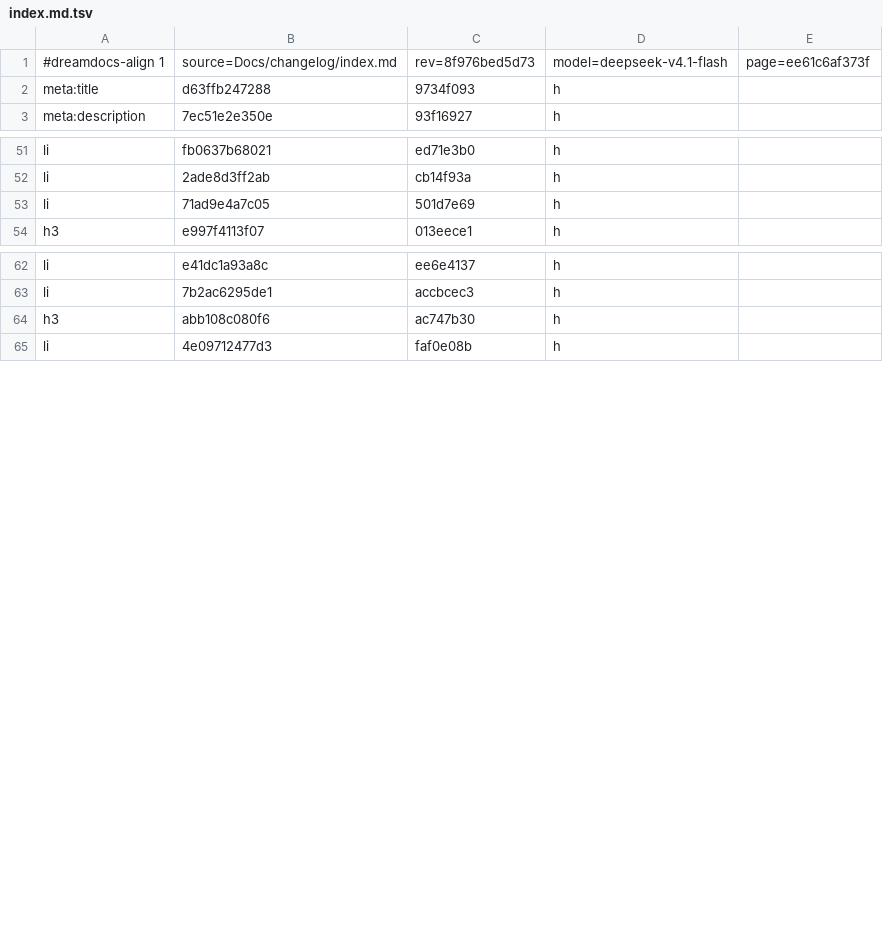
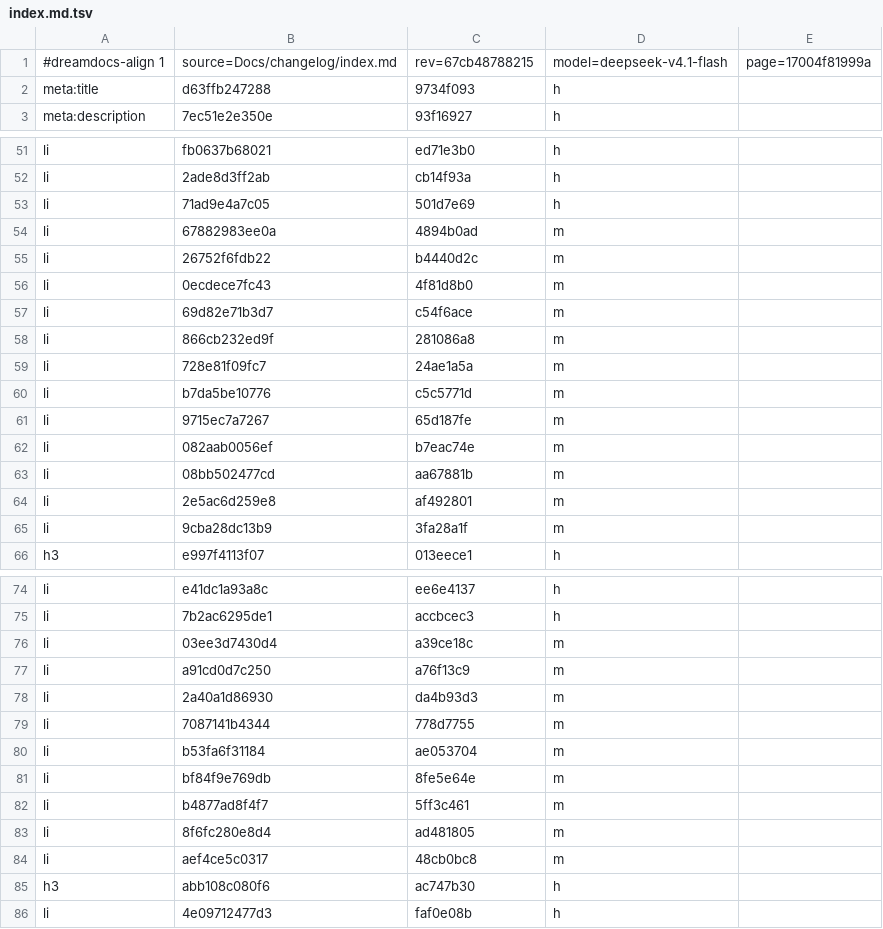
Before and after one commit to TypeDreamMoon/DreamGUI, a TSV file: Docs/zh-CN/.align/changelog/index.md.tsv, drawn as a sheet; only a part is shown, gaps mark what is left out; the diff covers the shown part only.

```diff
--- a/Docs/zh-CN/.align/changelog/index.md.tsv
+++ b/Docs/zh-CN/.align/changelog/index.md.tsv
@@ -1,2 +1,2 @@
-#dreamdocs-align 1	source=Docs/changelog/index.md	rev=8f976bed5d73	model=deepseek-v4.1-flash	page=ee61c6af373f
+#dreamdocs-align 1	source=Docs/changelog/index.md	rev=67cb48788215	model=deepseek-v4.1-flash	page=17004f81999a
 meta:title	d63ffb247288	9734f093	h
@@ -53,2 +53,14 @@ li	2ade8d3ff2ab	cb14f93a	h
 li	71ad9e4a7c05	501d7e69	h
+li	67882983ee0a	4894b0ad	m
+li	26752f6fdb22	b4440d2c	m
+li	0ecdece7fc43	4f81d8b0	m
+li	69d82e71b3d7	c54f6ace	m
+li	866cb232ed9f	281086a8	m
+li	728e81f09fc7	24ae1a5a	m
+li	b7da5be10776	c5c5771d	m
+li	9715ec7a7267	65d187fe	m
+li	082aab0056ef	b7eac74e	m
+li	08bb502477cd	aa67881b	m
+li	2e5ac6d259e8	af492801	m
+li	9cba28dc13b9	3fa28a1f	m
 h3	e997f4113f07	013eece1	h
@@ -63,2 +75,11 @@ li	e41dc1a93a8c	ee6e4137	h
 li	7b2ac6295de1	accbcec3	h
+li	03ee3d7430d4	a39ce18c	m
+li	a91cd0d7c250	a76f13c9	m
+li	2a40a1d86930	da4b93d3	m
+li	7087141b4344	778d7755	m
+li	b53fa6f31184	ae053704	m
+li	bf84f9e769db	8fe5e64e	m
+li	b4877ad8f4f7	5ff3c461	m
+li	8f6fc280e8d4	ad481805	m
+li	aef4ce5c0317	48cb0bc8	m
 h3	abb108c080f6	ac747b30	h
```
Also changed, not shown: 3 added rows elsewhere in this file, Docs/zh-CN/.align/concepts/animation.md.tsv, Docs/zh-CN/.align/concepts/backdrop-effects.md.tsv, 45 other files.
